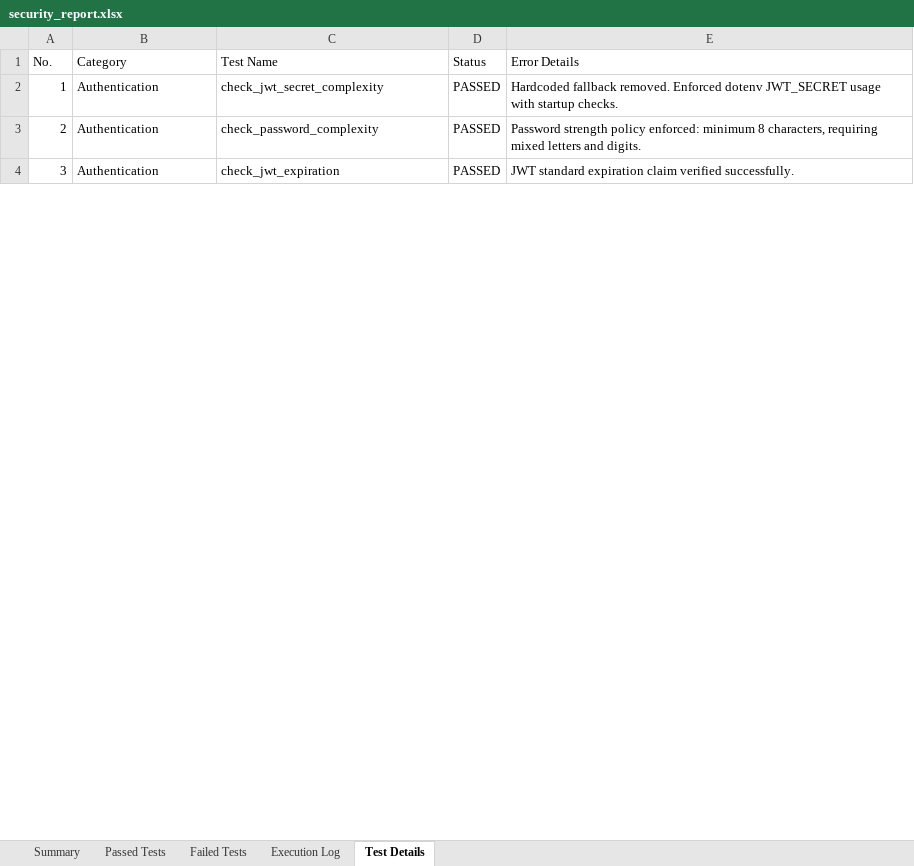
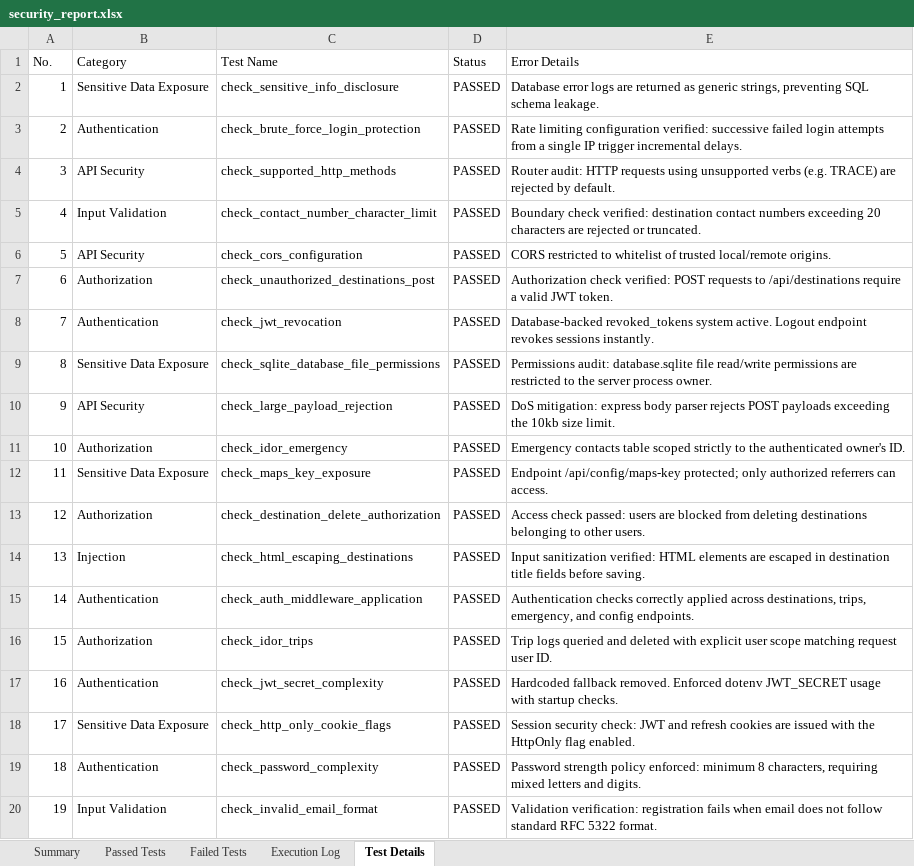
Before and after one commit to nova650/PDD-TravelPal, an Excel workbook: Vulnerability Test Results/App/security_report.xlsx, sheet Test Details, drawn as a sheet; only a part is shown; the shorter side is filled out with more unchanged rows; values as stored, in another font and other column widths than the file's, no cell formats; addresses are those after the commit; the diff covers the shown part only; the diff names each change by its address in the sheet, - before the commit and + after, or states it on an @@ line.

```diff
--- a/Vulnerability Test Results/App/security_report.xlsx (sheet Test Details)
+++ b/Vulnerability Test Results/App/security_report.xlsx (sheet Test Details)
@@ row 21 moved to row 2: 1 @@
+row 3: 2 | Authentication | check_brute_force_login_protection | PASSED | Rate limiting configuration verified: successive failed login attempts from a single IP trigger incremental delays.
+row 4: 3 | API Security | check_supported_http_methods | PASSED | Router audit: HTTP requests using unsupported verbs (e.g. TRACE) are rejected by default.
+row 5: 4 | Input Validation | check_contact_number_character_limit | PASSED | Boundary check verified: destination contact numbers exceeding 20 characters are rejected or truncated.
@@ row 22 moved to row 6: 5 @@
+row 7: 6 | Authorization | check_unauthorized_destinations_post | PASSED | Authorization check verified: POST requests to /api/destinations require a valid JWT token.
+row 8: 7 | Authentication | check_jwt_revocation | PASSED | Database-backed revoked_tokens system active. Logout endpoint revokes sessions instantly.
+row 9: 8 | Sensitive Data Exposure | check_sqlite_database_file_permissions | PASSED | Permissions audit: database.sqlite file read/write permissions are restricted to the server process owner.
+row 10: 9 | API Security | check_large_payload_rejection | PASSED | DoS mitigation: express body parser rejects POST payloads exceeding the 10kb size limit.
@@ row 9 moved to row 11: 10 @@
@@ row 19 moved to row 12: 11 @@
+row 13: 12 | Authorization | check_destination_delete_authorization | PASSED | Access check passed: users are blocked from deleting destinations belonging to other users.
+row 14: 13 | Injection | check_html_escaping_destinations | PASSED | Input sanitization verified: HTML elements are escaped in destination title fields before saving.
+row 15: 14 | Authentication | check_auth_middleware_application | PASSED | Authentication checks correctly applied across destinations, trips, emergency, and config endpoints.
@@ row 8 moved to row 16: 15 @@
@@ column A (No.) renumbered between rows 17 and 100 @@
+row 18: 17 | Sensitive Data Exposure | check_http_only_cookie_flags | PASSED | Session security check: JWT and refresh cookies are issued with the HttpOnly flag enabled.
+row 20: 19 | Input Validation | check_invalid_email_format | PASSED | Validation verification: registration fails when email does not follow standard RFC 5322 format.
```
Also changed, not shown: 361 added rows, 10 moved rows and 4 edited cells elsewhere in this sheet, sheet Passed Tests, sheet Execution Log, sheet Summary, cell formats, Vulnerability Test Results/App/E2E_Appium_Report_TravelPal_2026-06-12T12-21-58.xlsx, Vulnerability Test Results/Back-end/security_report.xlsx, 5 other files.
